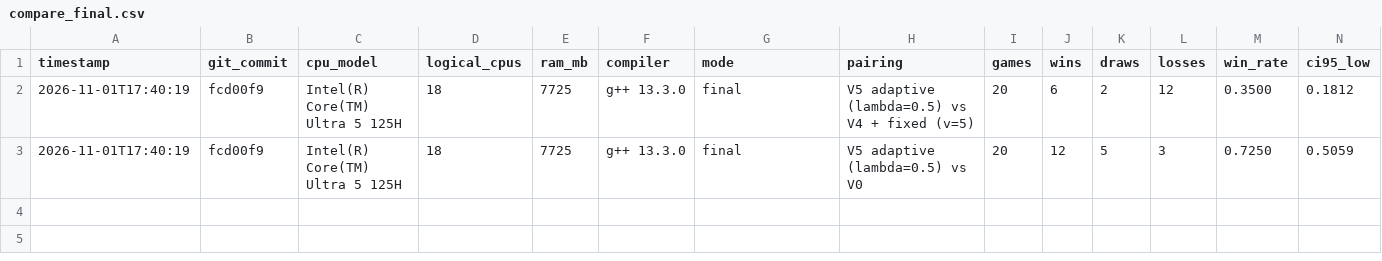
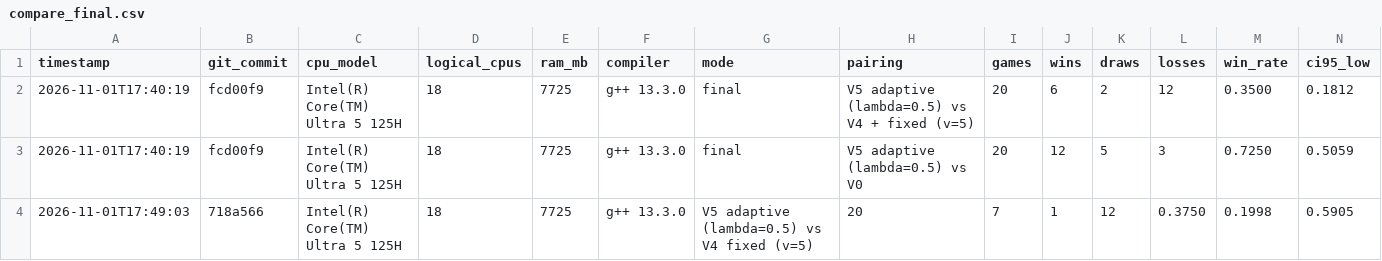
Before and after one commit to AvanishSalunke/Adaptive-Virtual-Loss-MCTS, a CSV file: project files/results/compare_final.csv, drawn as a sheet; only a part is shown; rows hold the shown columns only; the diff names each change by its address in the sheet, - before the commit and + after, or states it on an @@ line.

Commit message:
set up comparison between adaptive and fixed one

```diff
--- a/project files/results/compare_final.csv
+++ b/project files/results/compare_final.csv
+row 4: 2026-11-01T17:49:03 | 718a566 | Intel(R) Core(TM) Ultra 5 125H | 18 | 7725 | g++ 13.3.0 | V5 adaptive (lambda=0.5) vs V4 fixed (v=5) | 20 | 7 | 1 | 12 | 0.3750 | 0.1998 | 0.5905
```
Also changed, not shown: 1 other file.
